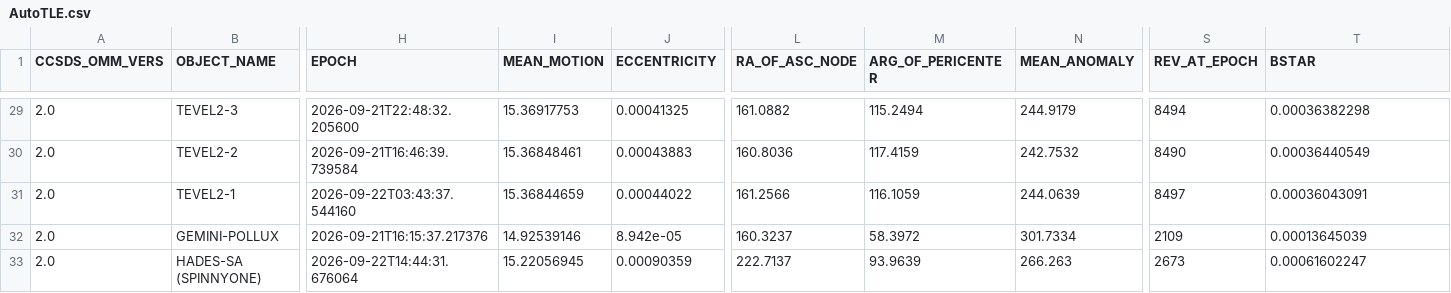
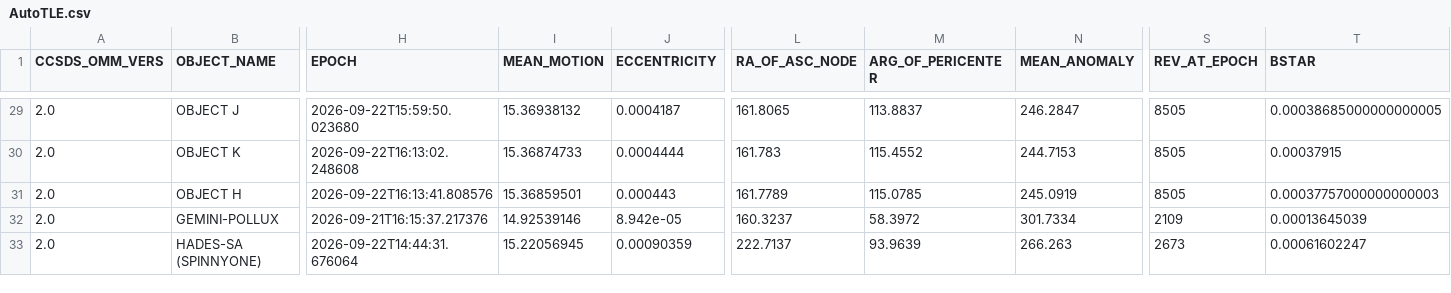
Before and after one commit to BI4PYM/AutoTLE, a CSV file: satellites/AutoTLE.csv, drawn as a sheet; only a part is shown, gaps mark what is left out; the diff covers the shown part only; the diff names each change by its address in the sheet, - before the commit and + after, or states it on an @@ line.

```diff
--- a/satellites/AutoTLE.csv
+++ b/satellites/AutoTLE.csv
-B29 (OBJECT_NAME): TEVEL2-3
+B29 (OBJECT_NAME): OBJECT J
-H29 (EPOCH): 2026-09-21T22:48:32.205600
+H29 (EPOCH): 2026-09-22T15:59:50.023680
-I29 (MEAN_MOTION): 15.36917753
+I29 (MEAN_MOTION): 15.36938132
-J29 (ECCENTRICITY): 0.00041325
+J29 (ECCENTRICITY): 0.0004187
-L29 (RA_OF_ASC_NODE): 161.0882
+L29 (RA_OF_ASC_NODE): 161.8065
-M29 (ARG_OF_PERICENTER): 115.2494
+M29 (ARG_OF_PERICENTER): 113.8837
-N29 (MEAN_ANOMALY): 244.9179
+N29 (MEAN_ANOMALY): 246.2847
-S29 (REV_AT_EPOCH): 8494
+S29 (REV_AT_EPOCH): 8505
-T29 (BSTAR): 0.00036382298
+T29 (BSTAR): 0.00038685000000000005
-B30 (OBJECT_NAME): TEVEL2-2
+B30 (OBJECT_NAME): OBJECT K
-H30 (EPOCH): 2026-09-21T16:46:39.739584
+H30 (EPOCH): 2026-09-22T16:13:02.248608
-I30 (MEAN_MOTION): 15.36848461
+I30 (MEAN_MOTION): 15.36874733
-J30 (ECCENTRICITY): 0.00043883
+J30 (ECCENTRICITY): 0.0004444
-L30 (RA_OF_ASC_NODE): 160.8036
+L30 (RA_OF_ASC_NODE): 161.783
-M30 (ARG_OF_PERICENTER): 117.4159
+M30 (ARG_OF_PERICENTER): 115.4552
-N30 (MEAN_ANOMALY): 242.7532
+N30 (MEAN_ANOMALY): 244.7153
-S30 (REV_AT_EPOCH): 8490
+S30 (REV_AT_EPOCH): 8505
-T30 (BSTAR): 0.00036440549
+T30 (BSTAR): 0.00037915
-B31 (OBJECT_NAME): TEVEL2-1
+B31 (OBJECT_NAME): OBJECT H
-H31 (EPOCH): 2026-09-22T03:43:37.544160
+H31 (EPOCH): 2026-09-22T16:13:41.808576
-I31 (MEAN_MOTION): 15.36844659
+I31 (MEAN_MOTION): 15.36859501
-J31 (ECCENTRICITY): 0.00044022
+J31 (ECCENTRICITY): 0.000443
-L31 (RA_OF_ASC_NODE): 161.2566
+L31 (RA_OF_ASC_NODE): 161.7789
-M31 (ARG_OF_PERICENTER): 116.1059
+M31 (ARG_OF_PERICENTER): 115.0785
-N31 (MEAN_ANOMALY): 244.0639
+N31 (MEAN_ANOMALY): 245.0919
-S31 (REV_AT_EPOCH): 8497
+S31 (REV_AT_EPOCH): 8505
-T31 (BSTAR): 0.00036043091
+T31 (BSTAR): 0.00037757000000000003
```
Also changed, not shown: 127 edited cells elsewhere in this file, 8 other files.
